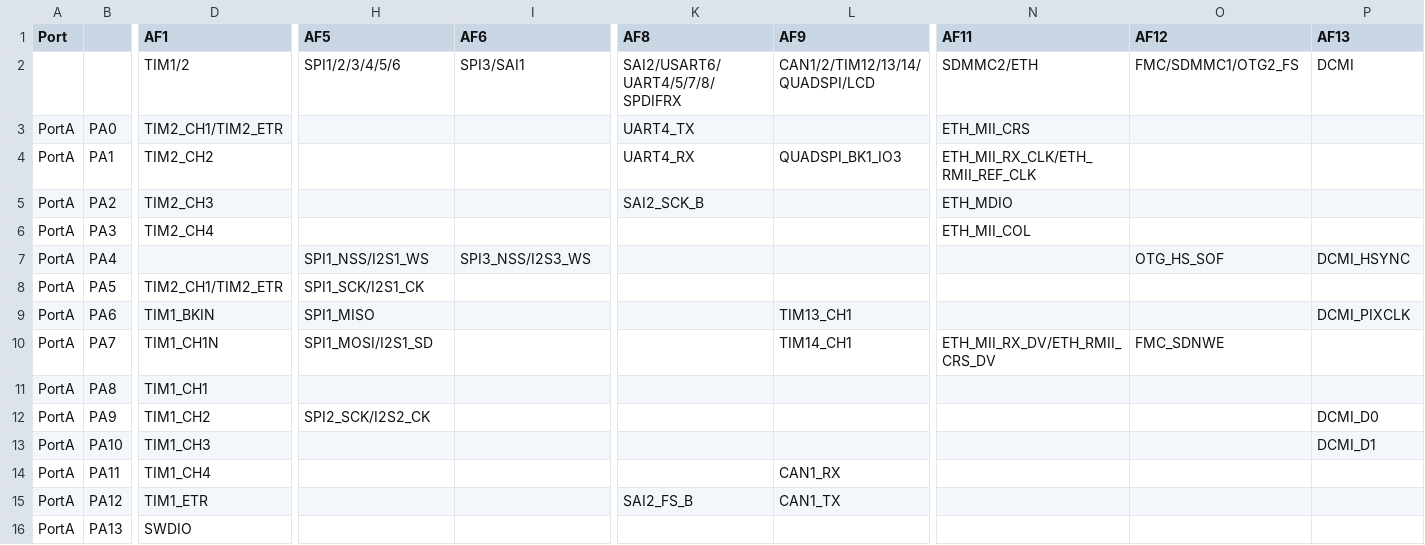
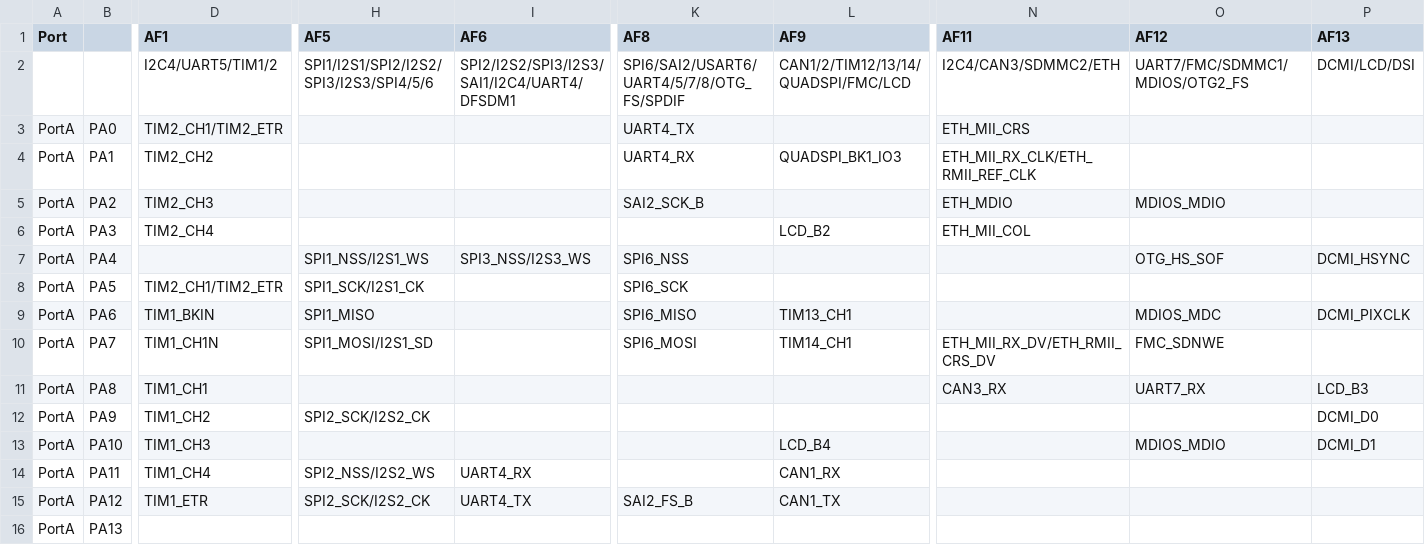
Before and after one commit to sipeed/MaixPy-v1, a CSV file: ports/stm32/boards/stm32f767_af.csv, drawn as a sheet; only a part is shown, gaps mark what is left out; the diff covers the shown part only; the diff names each change by its address in the sheet, - before the commit and + after, or states it on an @@ line.

Commit message:
stm32/boards/stm32f767_af.csv: Update AF table based on datasheet.
Based on ST datasheet, DocID029041 Rev 3, DM00273119.pdf.

```diff
--- a/ports/stm32/boards/stm32f767_af.csv
+++ b/ports/stm32/boards/stm32f767_af.csv
-D2 (AF1): TIM1/2
+D2 (AF1): I2C4/UART5/TIM1/2
-H2 (AF5): SPI1/2/3/4/5/6
+H2 (AF5): SPI1/I2S1/SPI2/I2S2/SPI3/I2S3/SPI4/5/6
-I2 (AF6): SPI3/SAI1
+I2 (AF6): SPI2/I2S2/SPI3/I2S3/SAI1/I2C4/UART4/DFSDM1
-K2 (AF8): SAI2/USART6/UART4/5/7/8/SPDIFRX
+K2 (AF8): SPI6/SAI2/USART6/UART4/5/7/8/OTG_FS/SPDIF
-L2 (AF9): CAN1/2/TIM12/13/14/QUADSPI/LCD
+L2 (AF9): CAN1/2/TIM12/13/14/QUADSPI/FMC/LCD
-N2 (AF11): SDMMC2/ETH
+N2 (AF11): I2C4/CAN3/SDMMC2/ETH
-O2 (AF12): FMC/SDMMC1/OTG2_FS
+O2 (AF12): UART7/FMC/SDMMC1/MDIOS/OTG2_FS
-P2 (AF13): DCMI
+P2 (AF13): DCMI/LCD/DSI
-O5 (AF12): (empty)
+O5 (AF12): MDIOS_MDIO
-L6 (AF9): (empty)
+L6 (AF9): LCD_B2
-K7 (AF8): (empty)
+K7 (AF8): SPI6_NSS
-K8 (AF8): (empty)
+K8 (AF8): SPI6_SCK
-K9 (AF8): (empty)
+K9 (AF8): SPI6_MISO
-O9 (AF12): (empty)
+O9 (AF12): MDIOS_MDC
-K10 (AF8): (empty)
+K10 (AF8): SPI6_MOSI
-N11 (AF11): (empty)
+N11 (AF11): CAN3_RX
-O11 (AF12): (empty)
+O11 (AF12): UART7_RX
-P11 (AF13): (empty)
+P11 (AF13): LCD_B3
-L13 (AF9): (empty)
+L13 (AF9): LCD_B4
-O13 (AF12): (empty)
+O13 (AF12): MDIOS_MDIO
-H14 (AF5): (empty)
+H14 (AF5): SPI2_NSS/I2S2_WS
-I14 (AF6): (empty)
+I14 (AF6): UART4_RX
-H15 (AF5): (empty)
+H15 (AF5): SPI2_SCK/I2S2_CK
-I15 (AF6): (empty)
+I15 (AF6): UART4_TX
-D16 (AF1): SWDIO
+D16 (AF1): (empty)
```
Also changed, not shown: 123 edited cells elsewhere in this file.
